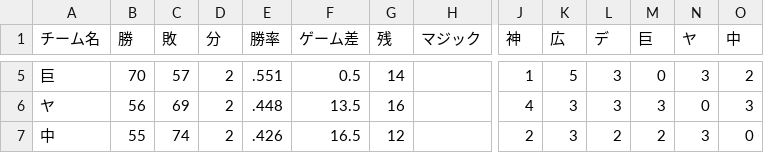
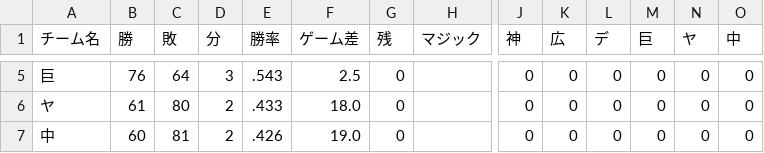
Before and after one commit to strangerxxxx/npb-team-stats, a CSV file: public/data/standings.csv, drawn as a sheet; only a part is shown, gaps mark what is left out; the diff covers the shown part only; the diff names each change by its address in the sheet, - before the commit and + after, or states it on an @@ line.

```diff
--- a/public/data/standings.csv
+++ b/public/data/standings.csv
-B5 (勝): 70
+B5 (勝): 76
-C5 (敗): 57
+C5 (敗): 64
-D5 (分): 2
+D5 (分): 3
-E5 (勝率): .551
+E5 (勝率): .543
-F5 (ゲーム差): 0.5
+F5 (ゲーム差): 2.5
-G5 (残): 14
+G5 (残): 0
-J5 (神): 1
+J5 (神): 0
-K5 (広): 5
+K5 (広): 0
-L5:L6 (デ): 3
+L5:L6 (デ): 0
-N5 (ヤ): 3
+N5 (ヤ): 0
-O5 (中): 2
+O5 (中): 0
-B6 (勝): 56
+B6 (勝): 61
-C6 (敗): 69
+C6 (敗): 80
-E6 (勝率): .448
+E6 (勝率): .433
-F6 (ゲーム差): 13.5
+F6 (ゲーム差): 18.0
-G6 (残): 16
+G6 (残): 0
-J6 (神): 4
+J6 (神): 0
-K6:K7 (広): 3
+K6:K7 (広): 0
-M6 (巨): 3
+M6 (巨): 0
-O6 (中): 3
+O6 (中): 0
-B7 (勝): 55
+B7 (勝): 60
-C7 (敗): 74
+C7 (敗): 81
-F7 (ゲーム差): 16.5
+F7 (ゲーム差): 19.0
-G7 (残): 12
+G7 (残): 0
-J7 (神): 2
+J7 (神): 0
-L7 (デ): 2
+L7 (デ): 0
-M7 (巨): 2
+M7 (巨): 0
-N7 (ヤ): 3
+N7 (ヤ): 0
```
Also changed, not shown: 89 edited cells elsewhere in this file, public/data/rating.csv, public/data/rating_central.csv, 24 other files.
